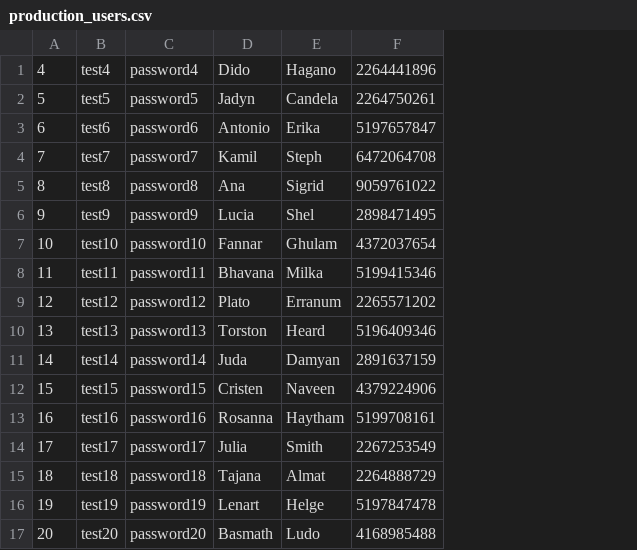
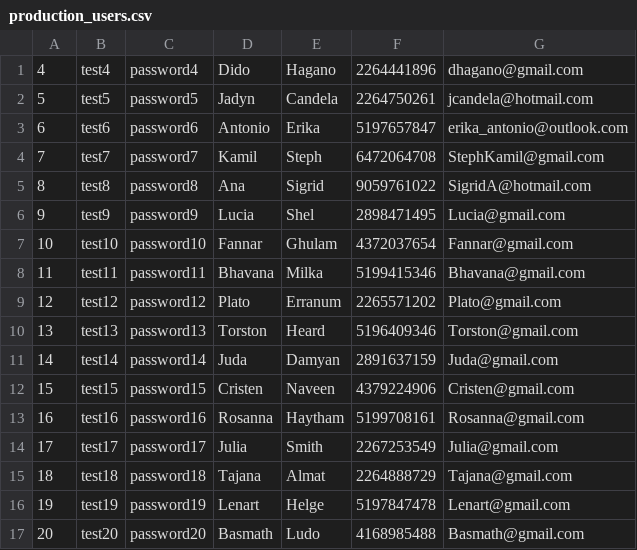
Before and after one commit to RyanChenM7/GiraffeZoo, a CSV file: backend/data/production_users.csv, drawn as a sheet; the diff names each change by its address in the sheet, - before the commit and + after, or states it on an @@ line.

```diff
--- a/backend/data/production_users.csv
+++ b/backend/data/production_users.csv
+column G, rows 1-17: dhagano@gmail.com | jcandela@hotmail.com | erika_antonio@outlook.com | StephKamil@gmail.com | SigridA@hotmail.com | Lucia@gmail.com | Fannar@gmail.com | Bhavana@gmail.com | Plato@gmail.com | Torston@gmail.com | Juda@gmail.com | Cristen@gmail.com | Rosanna@gmail.com | Julia@gmail.com | Tajana@gmail.com | Lenart@gmail.com | Basmath@gmail.com
```
Also changed, not shown: 1 other file.
